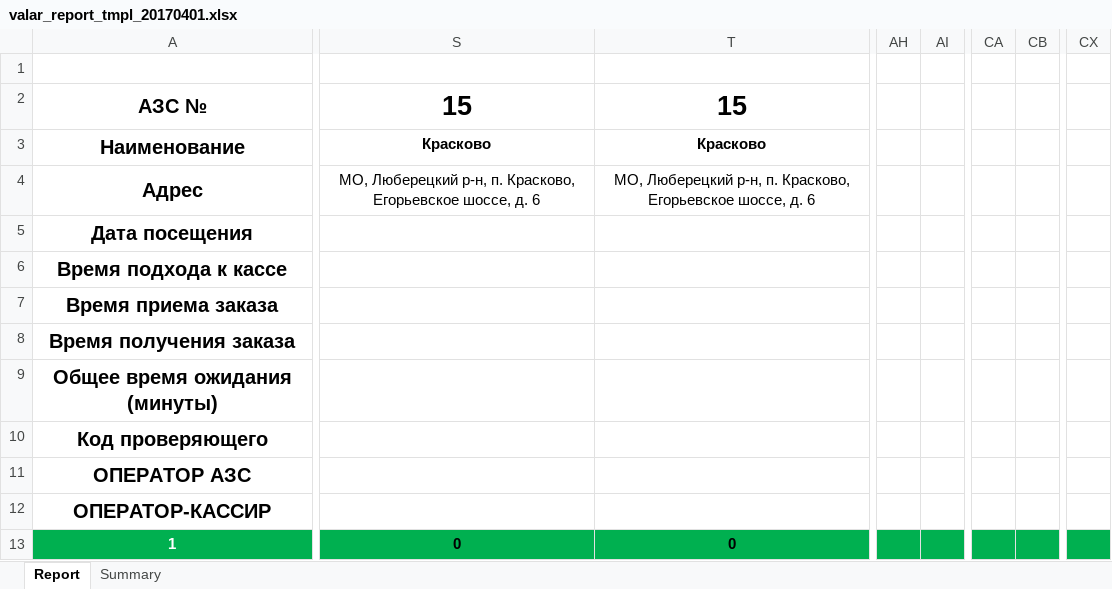
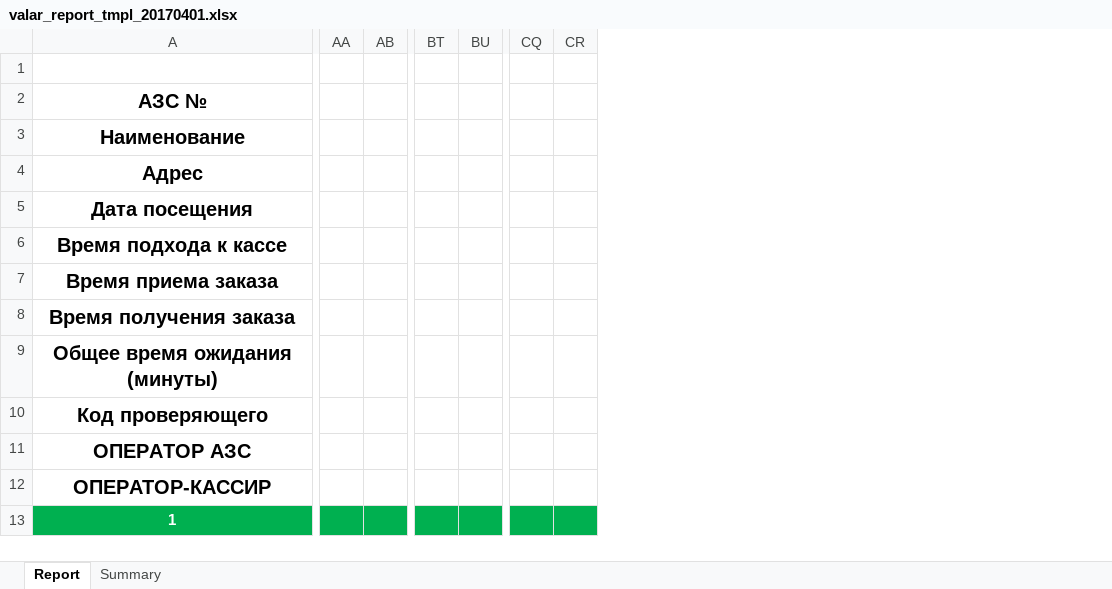
Before and after one commit to nixxa/SecretShopper, an Excel workbook: frontui/app_data/valar_report_tmpl_20170401.xlsx, sheet Report, drawn as a sheet; only a part is shown, gaps mark what is left out; values as stored, in another font and other column widths than the file's, no borders; conditional formats not drawn; removed rows and columns are numbered as before the commit, all else as after; the diff covers the shown part only; the diff names each change by its address in the sheet, - before the commit and + after, or states it on an @@ line.

Commit message:
New report template changed

```diff
--- a/frontui/app_data/valar_report_tmpl_20170401.xlsx (sheet Report)
+++ b/frontui/app_data/valar_report_tmpl_20170401.xlsx (sheet Report)
-column S, rows 2-13: 15 | Красково | МО, Люберецкий р-н, п. Красково, Егорьевское шоссе, д. 6 |  |  |  |  |  |  |  |  | 0
-column T, rows 2-13: 15 | Красково | МО, Люберецкий р-н, п. Красково, Егорьевское шоссе, д. 6 |  |  |  |  |  |  |  |  | 0
+column AA, empty
+column AB, empty
-column AH, empty
-column AI, empty
+column BT, empty
+column BU, empty
-column CA, empty
-column CB, empty
+column CQ, empty
+column CR, empty
-column CX, empty
```
Also changed, not shown: 2 added columns and 3 removed columns elsewhere in this sheet, formulas that keep their value.
